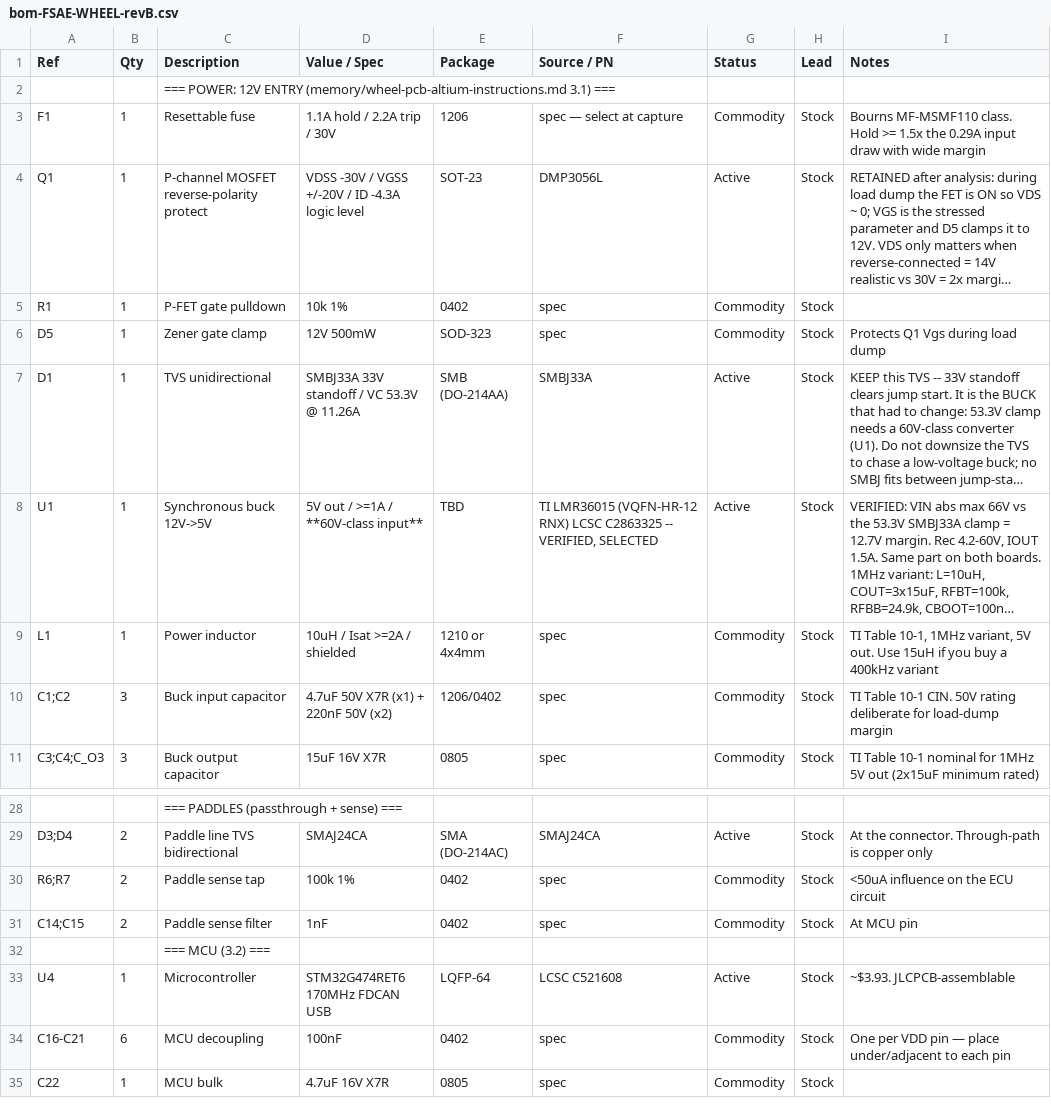
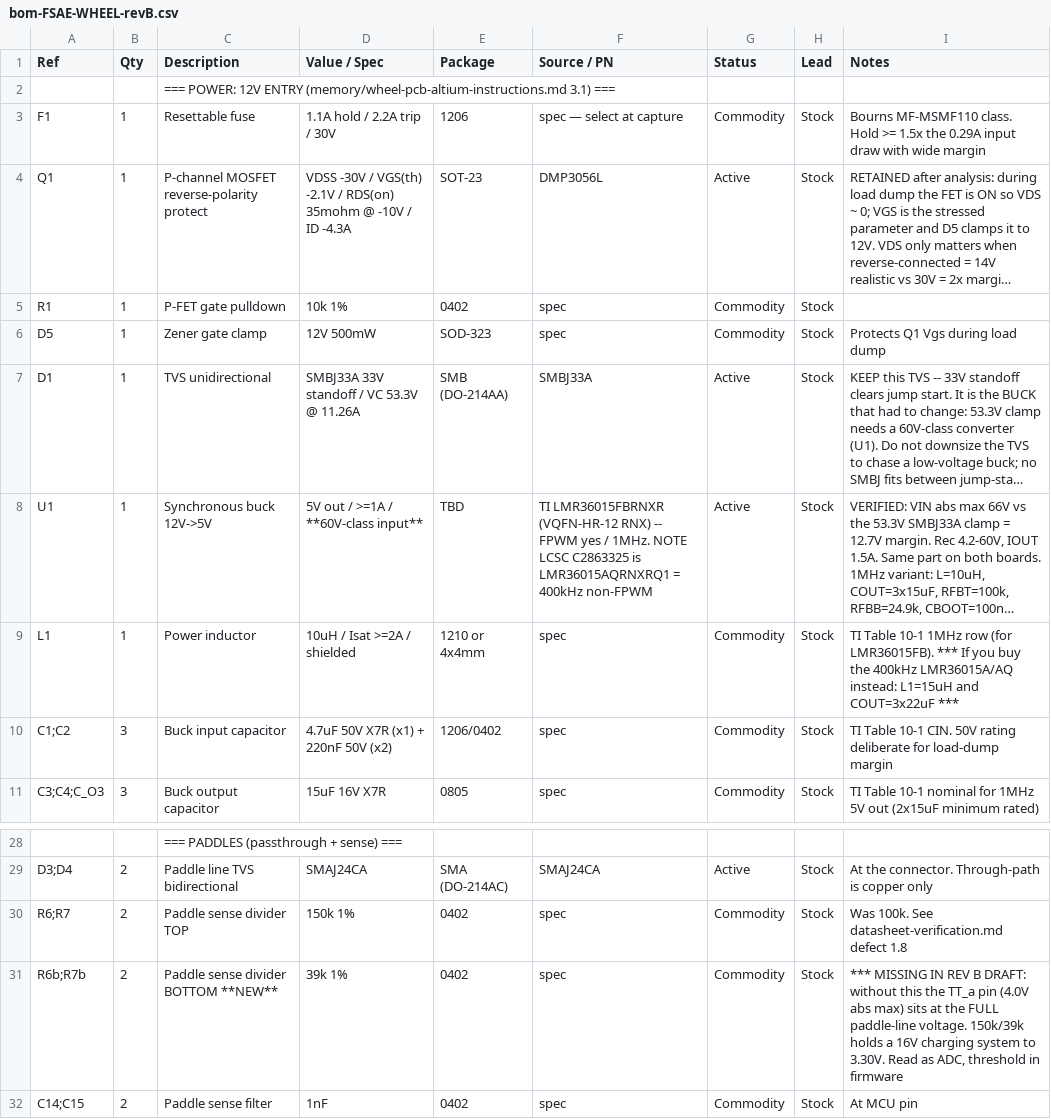
Before and after one commit to wes170/CAN-Enabled-FSAE-Steering-Wheel, a CSV file: hardware/wheel/bom-FSAE-WHEEL-revB.csv, drawn as a sheet; only a part is shown, gaps mark what is left out; the shorter side is filled out with more unchanged rows; long unchanged cells end in …; the diff names each change by its address in the sheet, - before the commit and + after, or states it on an @@ line.

```diff
--- a/hardware/wheel/bom-FSAE-WHEEL-revB.csv
+++ b/hardware/wheel/bom-FSAE-WHEEL-revB.csv
-D4 (Value / Spec): …-30V / VGSS +/-20V / ID -4.3A logic level
+D4 (Value / Spec): …-30V / VGS(th) -2.1V / RDS(on) 35mohm @ -10V / ID -4.3A
-F8 (Source / PN): TI LMR36015 (VQFN-HR-12 RNX) LCSC C2863325 -- VERIFIED, SELECTED
+F8 (Source / PN): TI LMR36015FBRNXR (VQFN-HR-12 RNX) -- FPWM yes / 1MHz. NOTE LCSC C2863325 is LMR36015AQRNXRQ1 = 400kHz non-FPWM
-I9 (Notes): TI Table 10-1, 1MHz variant, 5V out. Use 15uH if you buy a 400kHz variant
+I9 (Notes): TI Table 10-1 1MHz row (for LMR36015FB). *** If you buy the 400kHz LMR36015A/AQ instead: L1=15uH and COUT=3x22uF ***
-C30 (Description): Paddle sense tap
+C30 (Description): Paddle sense divider TOP
-D30 (Value / Spec): 100k 1%
+D30 (Value / Spec): 150k 1%
-I30 (Notes): <50uA influence on the ECU circuit
+I30 (Notes): Was 100k. See datasheet-verification.md defect 1.8
+row 31: R6b;R7b | 2 | Paddle sense divider BOTTOM **NEW** | 39k 1% | 0402 | spec | Commodity | Stock | *** MISSING IN REV B DRAFT: without this the TT_a pin (4.0V abs max) sits at the FULL paddle-line voltage. 150k/39k holds a 16V charging system to 3.30V. Read as ADC, threshold in firmware
```
Also changed, not shown: hardware/dash/bom-FSAE-DASH-revB.csv, 2 other files.
